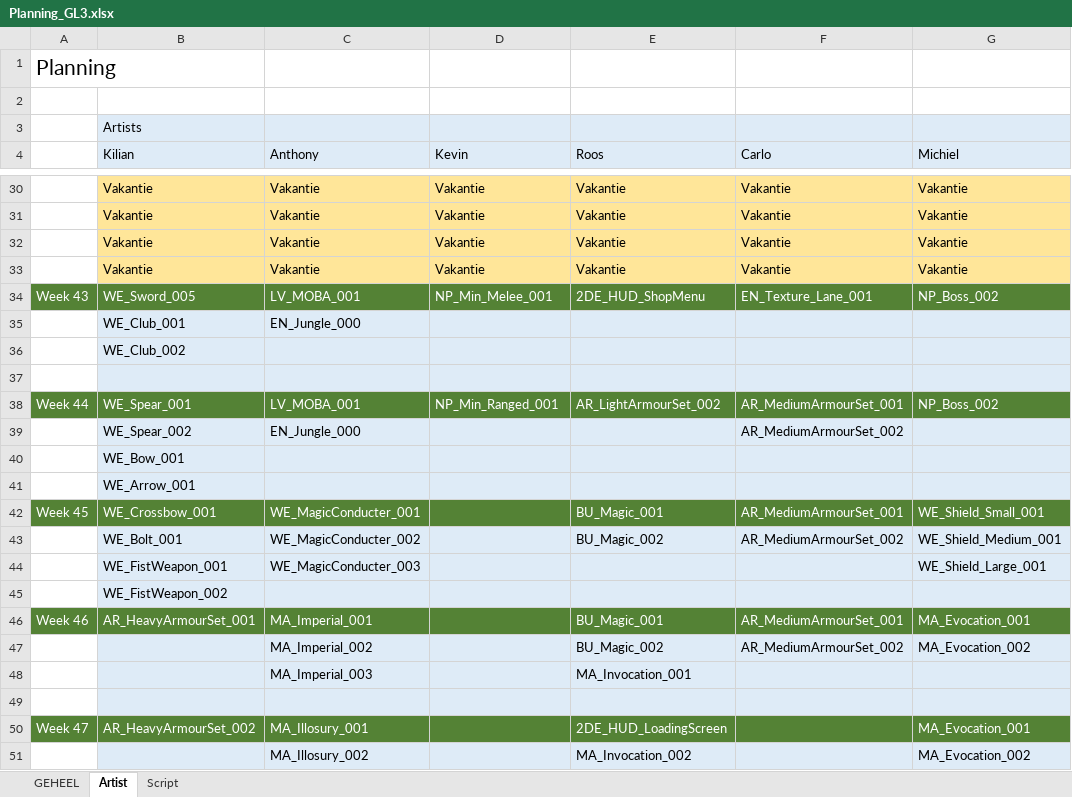
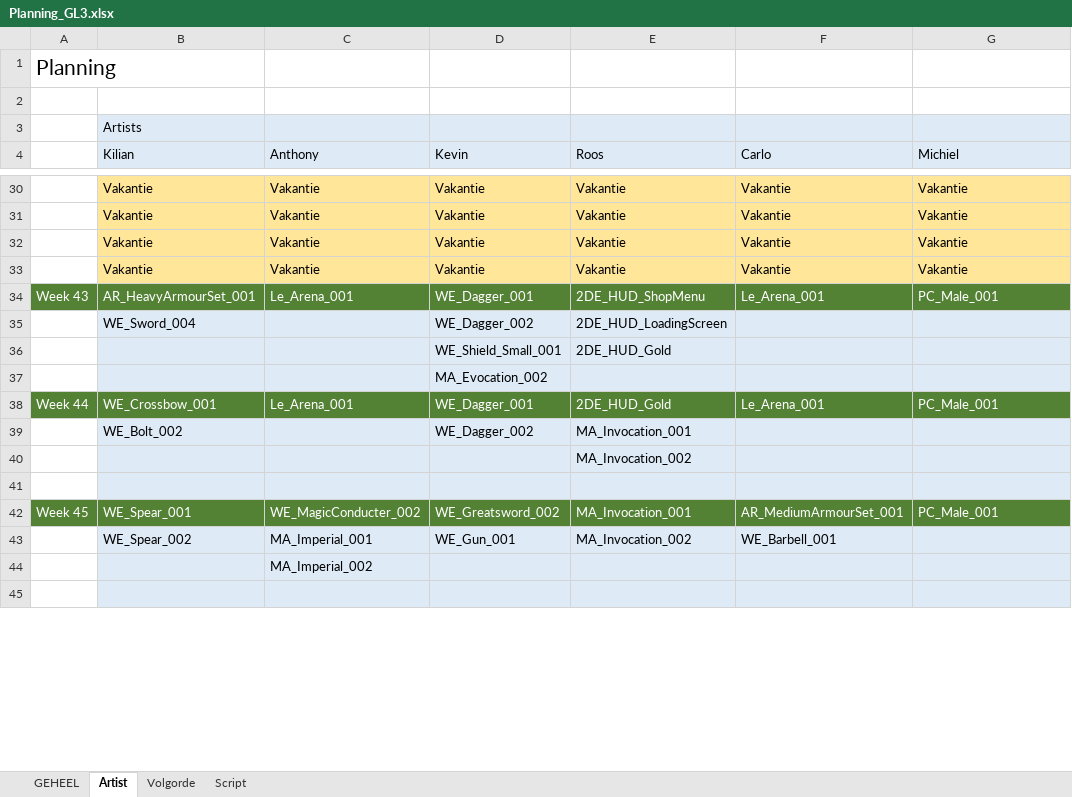
Before and after one commit to kvk4life/Gamelab_3, an Excel workbook: Planning/Planning_GL3.xlsx, sheet Artist, drawn as a sheet; only a part is shown, gaps mark what is left out; values as stored, in another font and other column widths than the file's, no borders; removed rows and columns are numbered as before the commit, all else as after; the diff covers the shown part only; the diff names each change by its address in the sheet, - before the commit and + after, or states it on an @@ line.

```diff
--- a/Planning/Planning_GL3.xlsx (sheet Artist)
+++ b/Planning/Planning_GL3.xlsx (sheet Artist)
+sheet tab: Volgorde
-B34 (Kilian): WE_Sword_005
+B34 (Kilian): AR_HeavyArmourSet_001
-C34 (Anthony): LV_MOBA_001
+C34 (Anthony): Le_Arena_001
-D34 (Kevin): NP_Min_Melee_001
+D34 (Kevin): WE_Dagger_001
-F34 (Carlo): EN_Texture_Lane_001
+F34 (Carlo): Le_Arena_001
-G34 (Michiel): NP_Boss_002
+G34 (Michiel): PC_Male_001
-row 35:  | WE_Club_001 | EN_Jungle_000
-row 36:  | WE_Club_002
+row 35:  | WE_Sword_004 |  | WE_Dagger_002 | 2DE_HUD_LoadingScreen
+row 36:  |  |  | WE_Shield_Small_001 | 2DE_HUD_Gold
+row 37:  |  |  | MA_Evocation_002
+row 38: Week 44 | WE_Crossbow_001 | Le_Arena_001 | WE_Dagger_001 | 2DE_HUD_Gold | Le_Arena_001 | PC_Male_001
+row 39:  | WE_Bolt_002 |  | WE_Dagger_002 | MA_Invocation_001
+row 40:  |  |  |  | MA_Invocation_002
-row 38: Week 44 | WE_Spear_001 | LV_MOBA_001 | NP_Min_Ranged_001 | AR_LightArmourSet_002 | AR_MediumArmourSet_001 | NP_Boss_002
-row 39:  | WE_Spear_002 | EN_Jungle_000 |  |  | AR_MediumArmourSet_002
-row 40:  | WE_Bow_001
-row 41:  | WE_Arrow_001
-B42 (Kilian): WE_Crossbow_001
+B42 (Kilian): WE_Spear_001
-C42 (Anthony): WE_MagicConducter_001
+C42 (Anthony): WE_MagicConducter_002
-D42 (Kevin): (empty)
+D42 (Kevin): WE_Greatsword_002
-E42 (Roos): BU_Magic_001
+E42 (Roos): MA_Invocation_001
-G42 (Michiel): WE_Shield_Small_001
+G42 (Michiel): PC_Male_001
-row 43:  | WE_Bolt_001 | WE_MagicConducter_002 |  | BU_Magic_002 | AR_MediumArmourSet_002 | WE_Shield_Medium_001
-row 44:  | WE_FistWeapon_001 | WE_MagicConducter_003 |  |  |  | WE_Shield_Large_001
-row 45:  | WE_FistWeapon_002
-row 46: Week 46 | AR_HeavyArmourSet_001 | MA_Imperial_001 |  | BU_Magic_001 | AR_MediumArmourSet_001 | MA_Evocation_001
-row 47:  |  | MA_Imperial_002 |  | BU_Magic_002 | AR_MediumArmourSet_002 | MA_Evocation_002
-row 48:  |  | MA_Imperial_003 |  | MA_Invocation_001
+row 43:  | WE_Spear_002 | MA_Imperial_001 | WE_Gun_001 | MA_Invocation_002 | WE_Barbell_001
+row 44:  |  | MA_Imperial_002
-row 50: Week 47 | AR_HeavyArmourSet_002 | MA_Illosury_001 |  | 2DE_HUD_LoadingScreen |  | MA_Evocation_001
-row 51:  |  | MA_Illosury_002 |  | MA_Invocation_002 |  | MA_Evocation_002
```
Also changed, not shown: 19 added rows, 15 removed rows, 20 edited cells and cell formats elsewhere in this sheet, Asset Lists/Asset_List_Codes.xlsx, 4 other files.
